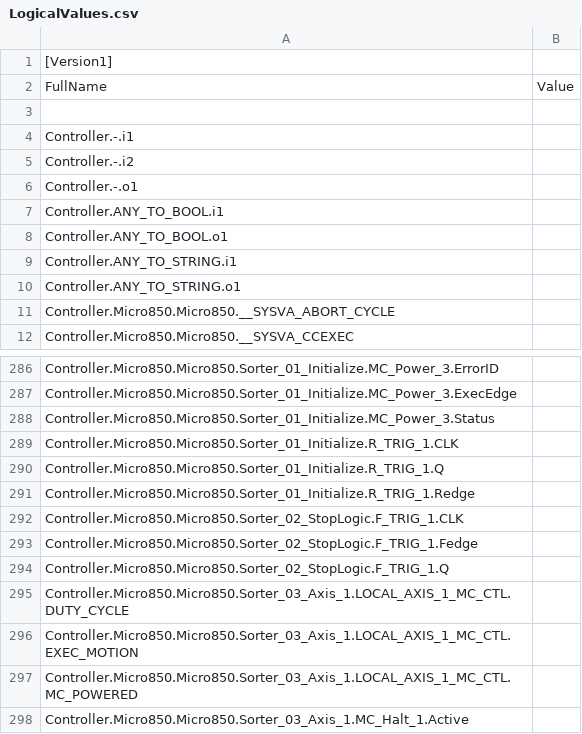
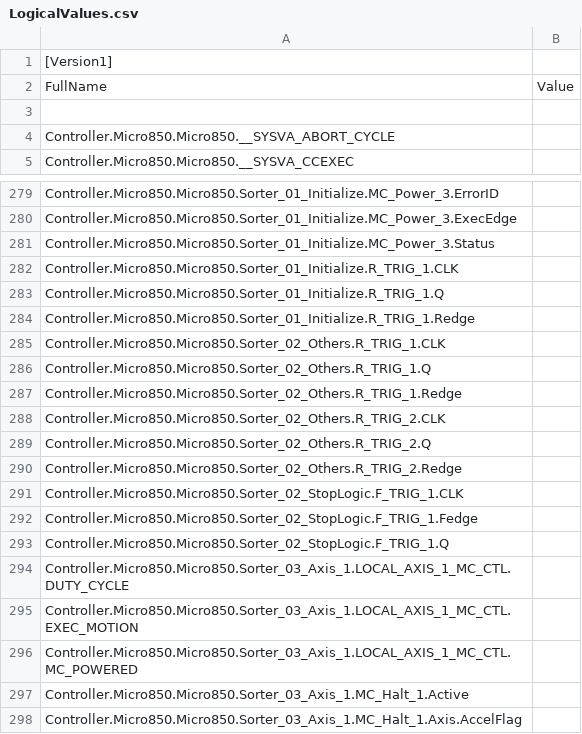
Before and after one commit to zym060050/MTCS_PF1_Sorter, a CSV file: Sorter_Project/Controller/Controller/LogicalValues.csv, drawn as a sheet; only a part is shown, gaps mark what is left out; the shorter side is filled out with more unchanged rows; removed rows and columns are numbered as before the commit, all else as after; the diff covers the shown part only; the diff names each change by its address in the sheet, - before the commit and + after, or states it on an @@ line.

```diff
--- a/Sorter_Project/Controller/Controller/LogicalValues.csv
+++ b/Sorter_Project/Controller/Controller/LogicalValues.csv
-row 4: Controller.-.i1
-row 5: Controller.-.i2
-row 6: Controller.-.o1
-row 7: Controller.ANY_TO_BOOL.i1
-row 8: Controller.ANY_TO_BOOL.o1
-row 9: Controller.ANY_TO_STRING.i1
-row 10: Controller.ANY_TO_STRING.o1
+row 285: Controller.Micro850.Micro850.Sorter_02_Others.R_TRIG_1.CLK
+row 286: Controller.Micro850.Micro850.Sorter_02_Others.R_TRIG_1.Q
+row 287: Controller.Micro850.Micro850.Sorter_02_Others.R_TRIG_1.Redge
+row 288: Controller.Micro850.Micro850.Sorter_02_Others.R_TRIG_2.CLK
+row 289: Controller.Micro850.Micro850.Sorter_02_Others.R_TRIG_2.Q
+row 290: Controller.Micro850.Micro850.Sorter_02_Others.R_TRIG_2.Redge
```
Also changed, not shown: 37 removed rows elsewhere in this file, 46 other files.
